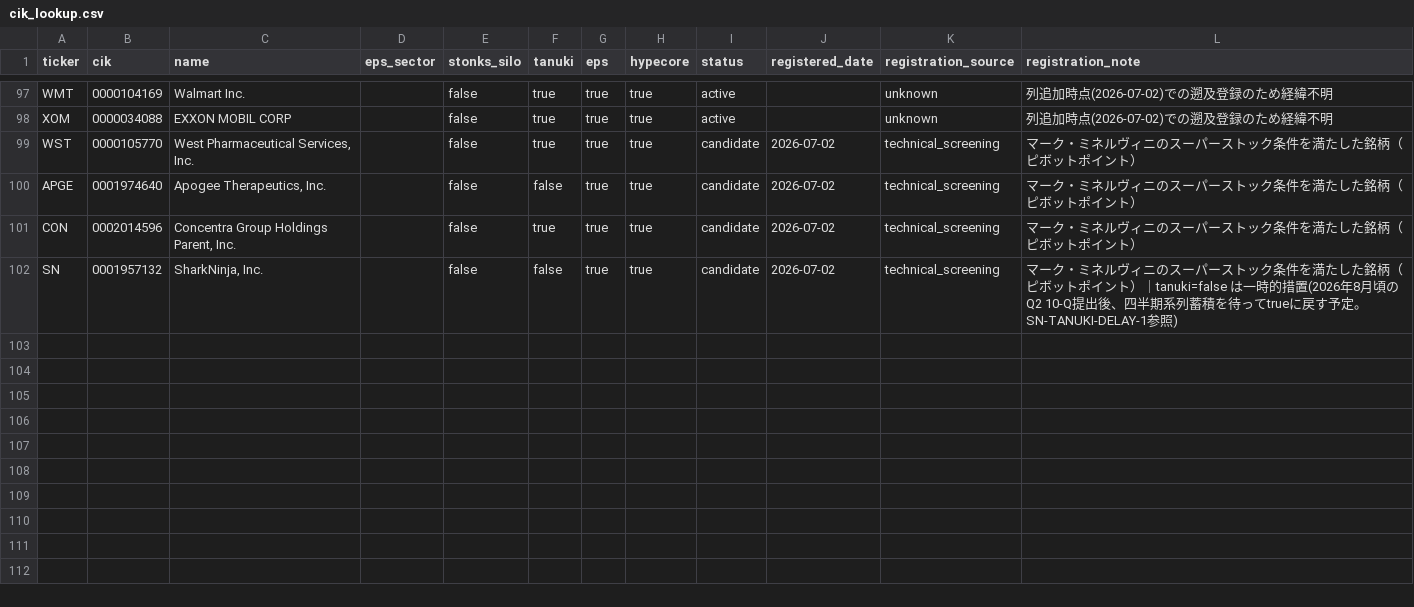
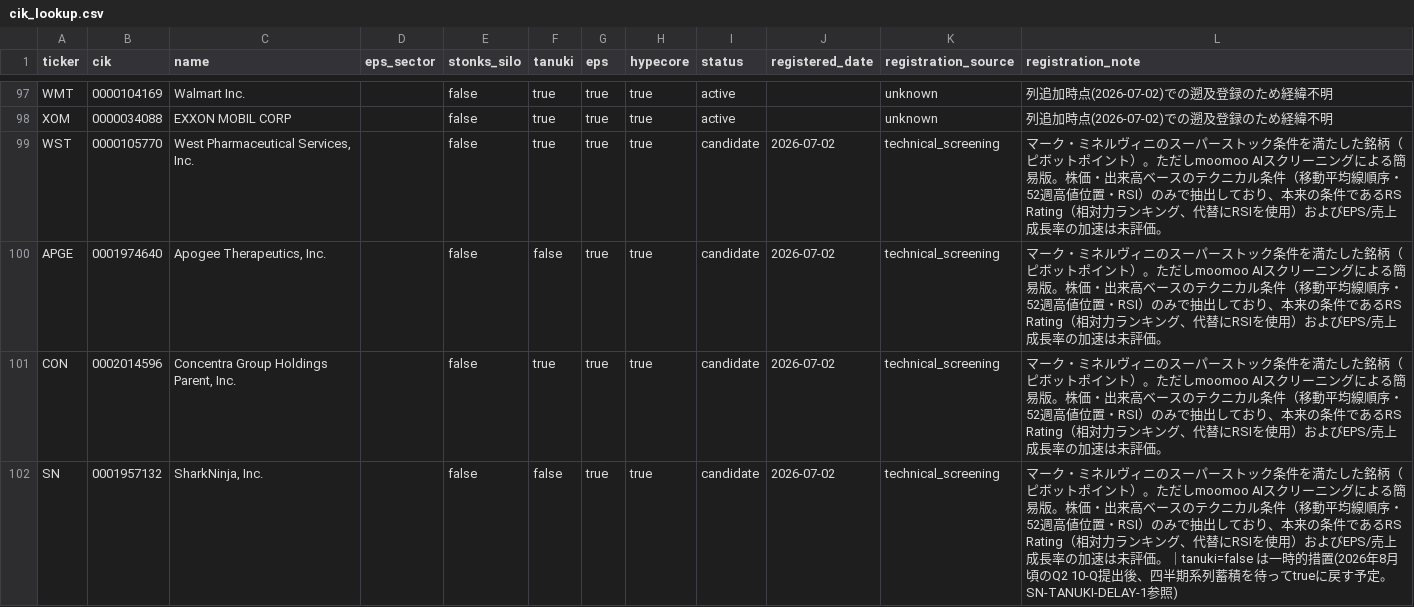
Before and after one commit to Koichi-Shigihara2/Adjusted-EPS-Analyzer, a CSV file: config/cik_lookup.csv, drawn as a sheet; only a part is shown, gaps mark what is left out.

```diff
--- a/config/cik_lookup.csv
+++ b/config/cik_lookup.csv
@@ -98,5 +98,5 @@ WMT,0000104169,Walmart Inc.,,false,true,true,true,active,,unknown,列追加時
 XOM,0000034088,EXXON MOBIL CORP,,false,true,true,true,active,,unknown,列追加時点(2026-07-02)での遡及登録のため経緯不明
-WST,0000105770,"West Pharmaceutical Services, Inc.",,false,true,true,true,candidate,2026-07-02,technical_screening,マーク・ミネルヴィニのスーパーストック条件を満たした銘柄（ピボットポイント）
-APGE,0001974640,"Apogee Therapeutics, Inc.",,false,false,true,true,candidate,2026-07-02,technical_screening,マーク・ミネルヴィニのスーパーストック条件を満たした銘柄（ピボットポイント）
-CON,0002014596,"Concentra Group Holdings Parent, Inc.",,false,true,true,true,candidate,2026-07-02,technical_screening,マーク・ミネルヴィニのスーパーストック条件を満たした銘柄（ピボットポイント）
-SN,0001957132,"SharkNinja, Inc.",,false,false,true,true,candidate,2026-07-02,technical_screening,マーク・ミネルヴィニのスーパーストック条件を満たした銘柄（ピボットポイント）｜tanuki=false は一時的措置(2026年8月頃のQ2 10-Q提出後、四半期系列蓄積を待ってtrueに戻す予定。SN-TANUKI-DELAY-1参照)
+WST,0000105770,"West Pharmaceutical Services, Inc.",,false,true,true,true,candidate,2026-07-02,technical_screening,マーク・ミネルヴィニのスーパーストック条件を満たした銘柄（ピボットポイント）。ただしmoomoo AIスクリーニングによる簡易版。株価・出来高ベースのテクニカル条件（移動平均線順序・52週高値位置・RSI）のみで抽出しており、本来の条件であるRS Rating（相対力ランキング、代替にRSIを使用）およびEPS/売上成長率の加速は未評価。
+APGE,0001974640,"Apogee Therapeutics, Inc.",,false,false,true,true,candidate,2026-07-02,technical_screening,マーク・ミネルヴィニのスーパーストック条件を満たした銘柄（ピボットポイント）。ただしmoomoo AIスクリーニングによる簡易版。株価・出来高ベースのテクニカル条件（移動平均線順序・52週高値位置・RSI）のみで抽出しており、本来の条件であるRS Rating（相対力ランキング、代替にRSIを使用）およびEPS/売上成長率の加速は未評価。
+CON,0002014596,"Concentra Group Holdings Parent, Inc.",,false,true,true,true,candidate,2026-07-02,technical_screening,マーク・ミネルヴィニのスーパーストック条件を満たした銘柄（ピボットポイント）。ただしmoomoo AIスクリーニングによる簡易版。株価・出来高ベースのテクニカル条件（移動平均線順序・52週高値位置・RSI）のみで抽出しており、本来の条件であるRS Rating（相対力ランキング、代替にRSIを使用）およびEPS/売上成長率の加速は未評価。
+SN,0001957132,"SharkNinja, Inc.",,false,false,true,true,candidate,2026-07-02,technical_screening,マーク・ミネルヴィニのスーパーストック条件を満たした銘柄（ピボットポイント）。ただしmoomoo AIスクリーニングによる簡易版。株価・出来高ベースのテクニカル条件（移動平均線順序・52週高値位置・RSI）のみで抽出しており、本来の条件であるRS Rating（相対力ランキング、代替にRSIを使用）およびEPS/売上成長率の加速は未評価。｜tanuki=false は一時的措置(2026年8月頃のQ2 10-Q提出後、四半期系列蓄積を待ってtrueに戻す予定。SN-TANUKI-DELAY-1参照)
```
Also changed, not shown: 2 other files.
